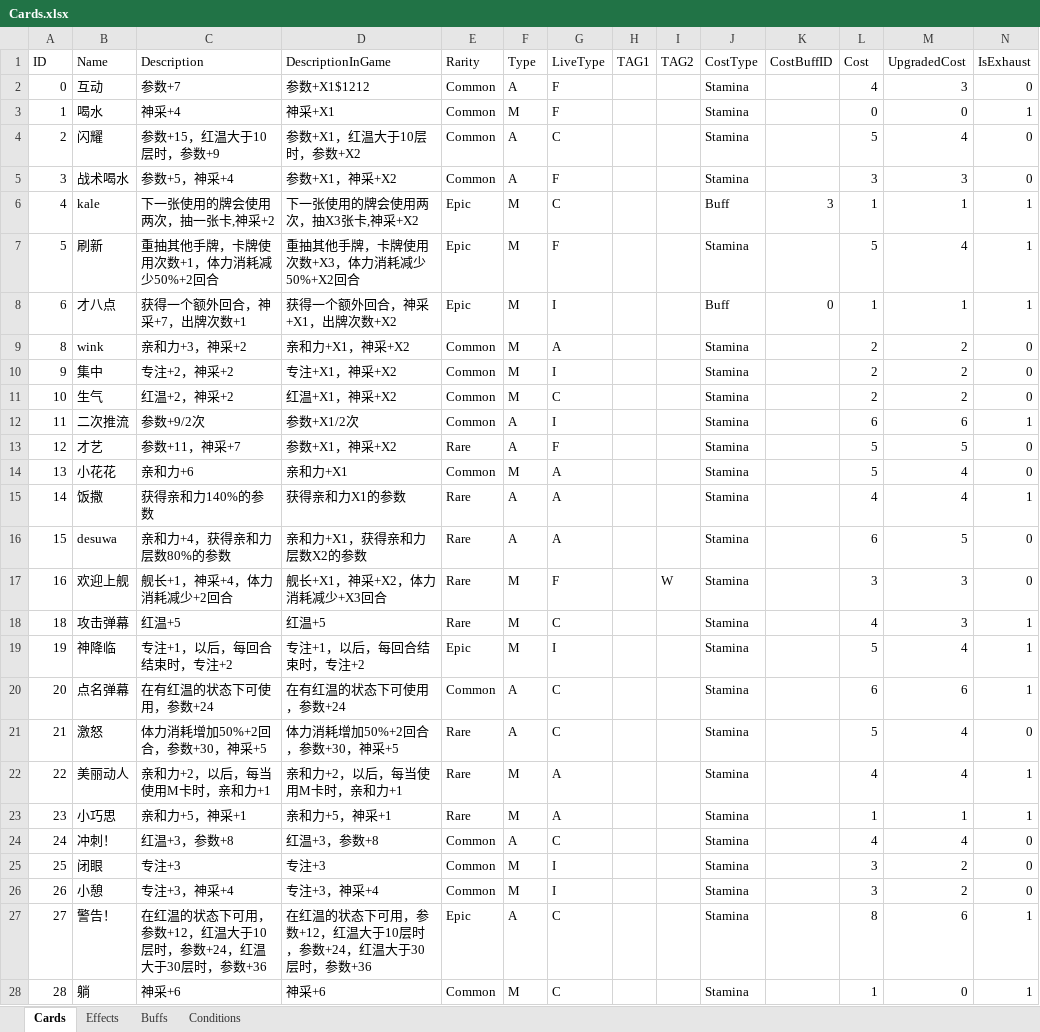
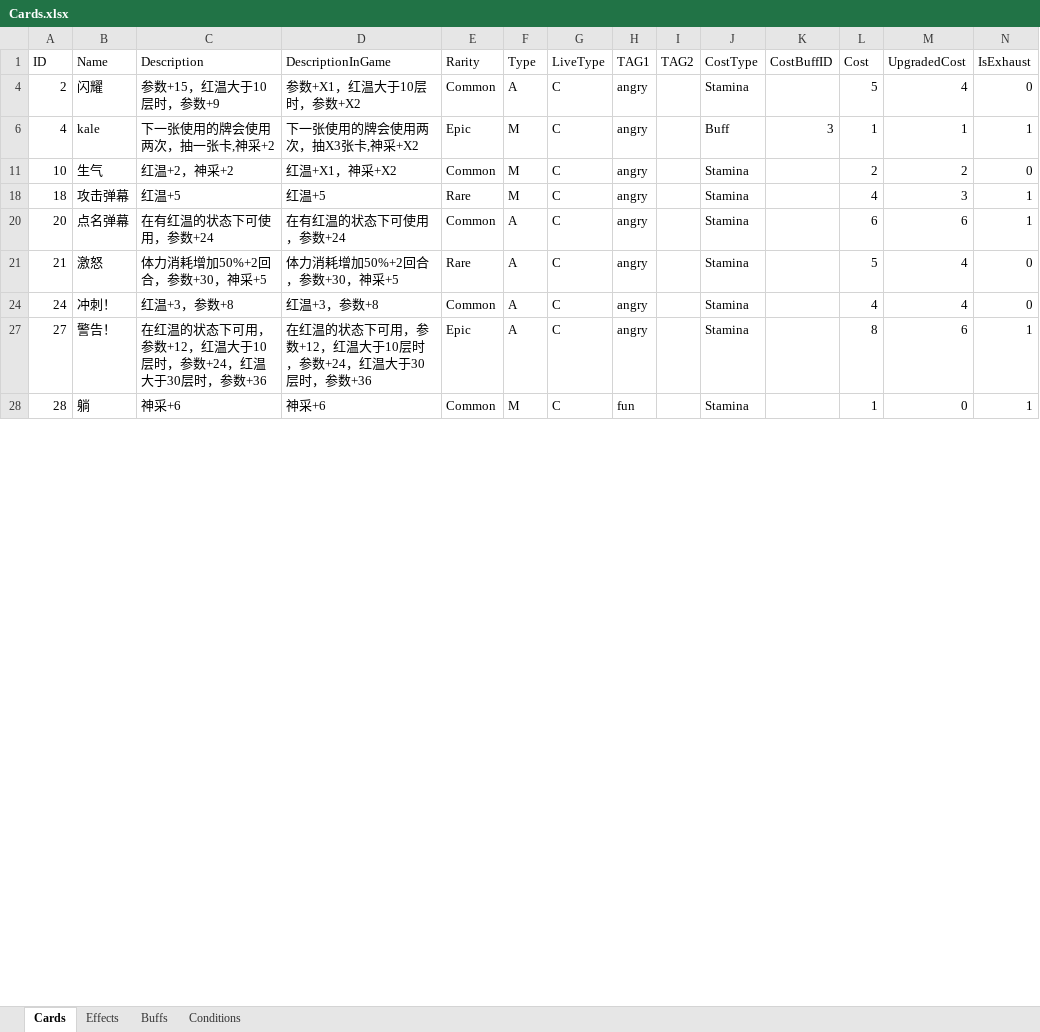
Before and after one commit to MHProtein/VTuberSim, an Excel workbook: Assets/StreamingAssets/Configurations/Cards.xlsx, sheet Cards, drawn as a sheet; only a part is shown; values as stored, in another font and other column widths than the file's, no borders; rows hold the shown columns only; the diff covers the shown part only; the diff names each change by its address in the sheet, - before the commit and + after, or states it on an @@ line.

```diff
--- a/Assets/StreamingAssets/Configurations/Cards.xlsx (sheet Cards)
+++ b/Assets/StreamingAssets/Configurations/Cards.xlsx (sheet Cards)
@@ row 2 hidden: 0 | 互动 | 参数+7 | 参数+X1$1212 | Common | A | F |  |  | Stamina |  | 4 | 3 | 0 @@
@@ row 3 hidden: 1 | 喝水 | 神采+4 | 神采+X1 | Common | M | F |  |  | Stamina |  | 0 | 0 | 1 @@
-H4 (TAG1): (empty)
+H4 (TAG1): angry
@@ row 5 hidden: 3 | 战术喝水 | 参数+5，神采+4 | 参数+X1，神采+X2 | Common | A | F |  |  | Stamina |  | 3 | 3 | 0 @@
-H6 (TAG1): (empty)
+H6 (TAG1): angry
@@ row 7 hidden: 5 | 刷新 | 重抽其他手牌，卡牌使用次数+1，体力消耗减少50%+2回合 | 重抽其他手牌，卡牌使用次数+X3，体力消耗减少50%+X2回合 | Epic | M | F |  |  | Stamina |  | 5 | 4 | 1 @@
@@ row 8 hidden: 6 | 才八点 | 获得一个额外回合，神采+7，出牌次数+1 | 获得一个额外回合，神采+X1，出牌次数+X2 | Epic | M | I |  |  | Buff | 0 | 1 | 1 | 1 @@
@@ row 9 hidden: 8 | wink | 亲和力+3，神采+2 | 亲和力+X1，神采+X2 | Common | M | A |  |  | Stamina |  | 2 | 2 | 0 @@
@@ row 10 hidden: 9 | 集中 | 专注+2，神采+2 | 专注+X1，神采+X2 | Common | M | I |  |  | Stamina |  | 2 | 2 | 0 @@
-H11 (TAG1): (empty)
+H11 (TAG1): angry
@@ row 12 hidden: 11 | 二次推流 | 参数+9/2次 | 参数+X1/2次 | Common | A | I |  |  | Stamina |  | 6 | 6 | 1 @@
@@ row 13 hidden: 12 | 才艺 | 参数+11，神采+7 | 参数+X1，神采+X2 | Rare | A | F |  |  | Stamina |  | 5 | 5 | 0 @@
@@ row 14 hidden: 13 | 小花花 | 亲和力+6 | 亲和力+X1 | Common | M | A |  |  | Stamina |  | 5 | 4 | 0 @@
@@ row 15 hidden: 14 | 饭撒 | 获得亲和力140%的参数 | 获得亲和力X1的参数 | Rare | A | A |  |  | Stamina |  | 4 | 4 | 1 @@
@@ row 16 hidden: 15 | desuwa | 亲和力+4，获得亲和力层数80%的参数 | 亲和力+X1，获得亲和力层数X2的参数 | Rare | A | A |  |  | Stamina |  | 6 | 5 | 0 @@
@@ row 17 hidden: 16 | 欢迎上舰 | 舰长+1，神采+4，体力消耗减少+2回合 | 舰长+X1，神采+X2，体力消耗减少+X3回合 | Rare | M | F |  | W | Stamina |  | 3 | 3 | 0 @@
-H18 (TAG1): (empty)
+H18 (TAG1): angry
@@ row 19 hidden: 19 | 神降临 | 专注+1，以后，每回合结束时，专注+2 | 专注+1，以后，每回合结束时，专注+2 | Epic | M | I |  |  | Stamina |  | 5 | 4 | 1 @@
-H20:H21 (TAG1): (empty)
+H20:H21 (TAG1): angry
@@ row 22 hidden: 22 | 美丽动人 | 亲和力+2，以后，每当使用M卡时，亲和力+1 | 亲和力+2，以后，每当使用M卡时，亲和力+1 | Rare | M | A |  |  | Stamina |  | 4 | 4 | 1 @@
@@ row 23 hidden: 23 | 小巧思 | 亲和力+5，神采+1 | 亲和力+5，神采+1 | Rare | M | A |  |  | Stamina |  | 1 | 1 | 1 @@
-H24 (TAG1): (empty)
+H24 (TAG1): angry
@@ row 25 hidden: 25 | 闭眼 | 专注+3 | 专注+3 | Common | M | I |  |  | Stamina |  | 3 | 2 | 0 @@
@@ row 26 hidden: 26 | 小憩 | 专注+3，神采+4 | 专注+3，神采+4 | Common | M | I |  |  | Stamina |  | 3 | 2 | 0 @@
-H27 (TAG1): (empty)
+H27 (TAG1): angry
-H28 (TAG1): (empty)
+H28 (TAG1): fun
```
Also changed, not shown: 19 hidden or unhidden rows and 14 edited cells elsewhere in this sheet, sheet Effects, sheet Buffs, Assets/StreamingAssets/Configurations/Raising.xlsx, Assets/StreamingAssets/Configurations/Relics.xlsx, 2 other files.
